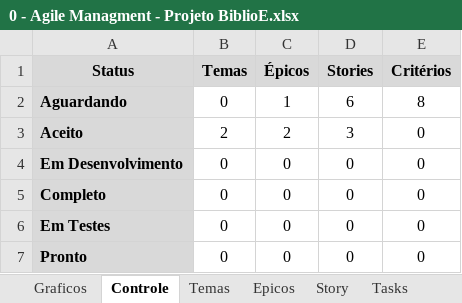
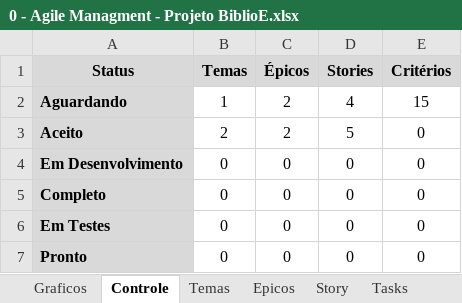
Before and after one commit to Eddersouza/ProjectBiblioE, an Excel workbook: _Docs/0 - Agile Managment - Projeto BiblioE.xlsx, sheet Controle, drawn as a sheet; values as stored, in another font and other column widths than the file's, no borders; the diff names each change by its address in the sheet, - before the commit and + after, or states it on an @@ line.

```diff
--- a/_Docs/0 - Agile Managment - Projeto BiblioE.xlsx (sheet Controle)
+++ b/_Docs/0 - Agile Managment - Projeto BiblioE.xlsx (sheet Controle)
-B2 (Temas): 0
+B2 (Temas): 1
-C2 (Épicos): 1
+C2 (Épicos): 2
-D2 (Stories): 6
+D2 (Stories): 4
-E2 (Critérios): 8
+E2 (Critérios): 15
-D3 (Stories): 3
+D3 (Stories): 5
```
Also changed, not shown: sheet Tasks, sheet Epicos, sheet Temas, sheet Story, charts or pictures, 3 other files.
